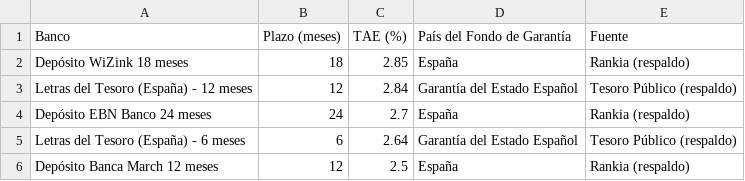
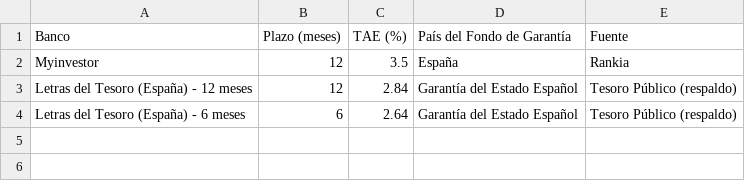
Before and after one commit to beniperezperez-ui/depositos-bp, a CSV file: depositos_activos.csv, drawn as a sheet; removed rows and columns are numbered as before the commit, all else as after; the diff names each change by its address in the sheet, - before the commit and + after, or states it on an @@ line.

```diff
--- a/depositos_activos.csv
+++ b/depositos_activos.csv
-row 2: Depósito WiZink 18 meses | 18 | 2.85 | España | Rankia (respaldo)
+row 2: Myinvestor | 12 | 3.5 | España | Rankia
-row 4: Depósito EBN Banco 24 meses | 24 | 2.7 | España | Rankia (respaldo)
-row 6: Depósito Banca March 12 meses | 12 | 2.5 | España | Rankia (respaldo)
```
Also changed, not shown: 1 other file.
